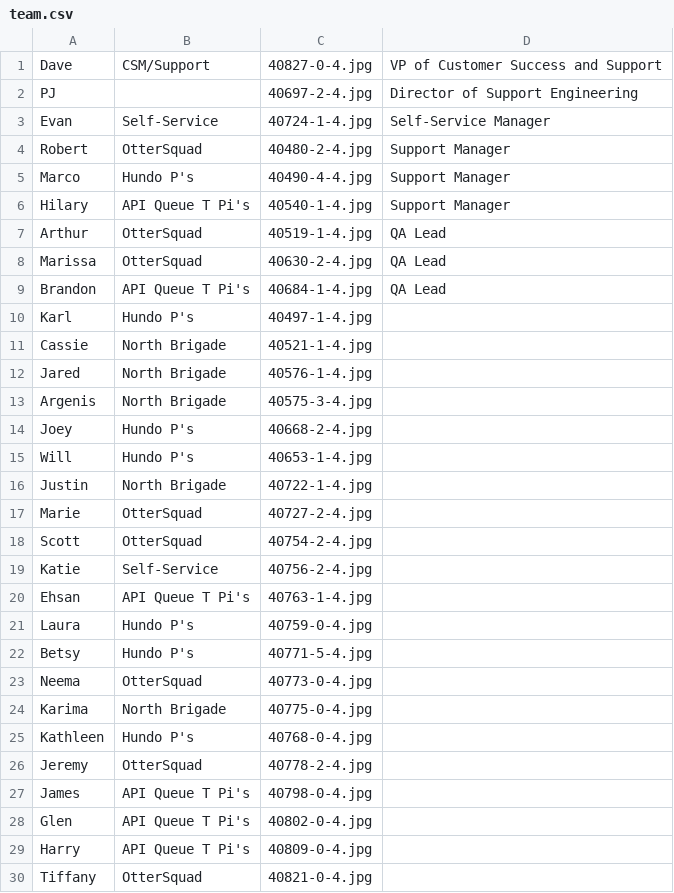
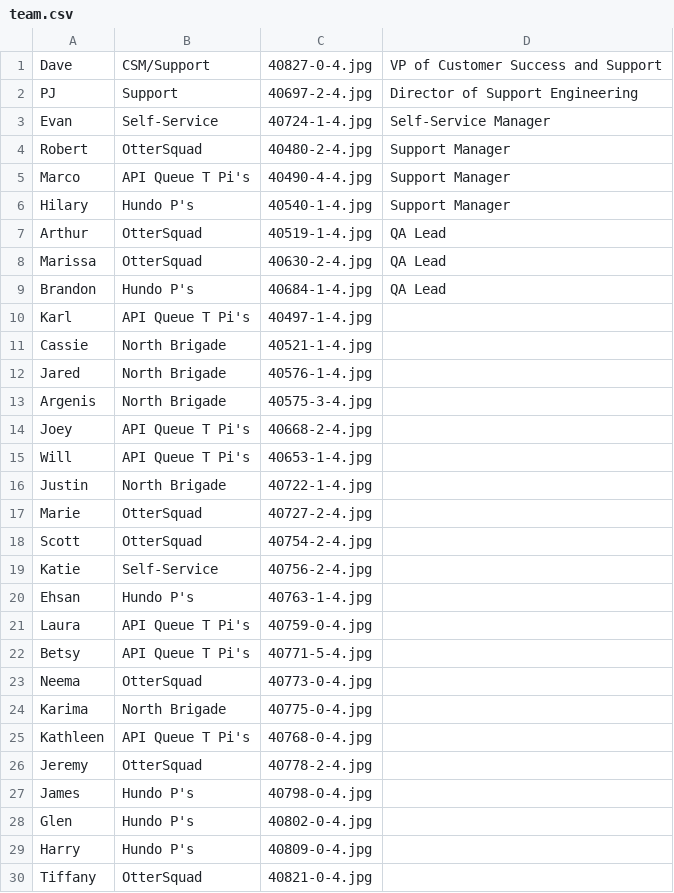
Before and after one commit to tiffanyqi/mp-onboarding, a CSV file: onboarding/static/onboarding/csv/team.csv, drawn as a sheet; only a part is shown; the diff covers the shown part only.

```diff
--- a/onboarding/static/onboarding/csv/team.csv
+++ b/onboarding/static/onboarding/csv/team.csv
@@ -1,11 +1,11 @@
 Dave, CSM/Support, 40827-0-4.jpg, VP of Customer Success and Support
-PJ, , 40697-2-4.jpg, Director of Support Engineering
+PJ, Support, 40697-2-4.jpg, Director of Support Engineering
 Evan, Self-Service, 40724-1-4.jpg, Self-Service Manager
 Robert, OtterSquad, 40480-2-4.jpg, Support Manager
-Marco, Hundo P's, 40490-4-4.jpg, Support Manager
-Hilary, API Queue T Pi's, 40540-1-4.jpg, Support Manager
+Marco, API Queue T Pi's, 40490-4-4.jpg, Support Manager
+Hilary, Hundo P's, 40540-1-4.jpg, Support Manager
 Arthur, OtterSquad, 40519-1-4.jpg, QA Lead
 Marissa, OtterSquad, 40630-2-4.jpg, QA Lead
-Brandon, API Queue T Pi's, 40684-1-4.jpg, QA Lead
-Karl, Hundo P's, 40497-1-4.jpg,
+Brandon, Hundo P's, 40684-1-4.jpg, QA Lead
+Karl, API Queue T Pi's, 40497-1-4.jpg,
 Cassie, North Brigade, 40521-1-4.jpg,
@@ -13,4 +13,4 @@ Jared, North Brigade, 40576-1-4.jpg,
 Argenis, North Brigade, 40575-3-4.jpg,
-Joey, Hundo P's, 40668-2-4.jpg,
-Will, Hundo P's, 40653-1-4.jpg,
+Joey, API Queue T Pi's, 40668-2-4.jpg,
+Will, API Queue T Pi's, 40653-1-4.jpg,
 Justin, North Brigade, 40722-1-4.jpg,
@@ -19,12 +19,12 @@ Scott, OtterSquad, 40754-2-4.jpg,
 Katie, Self-Service, 40756-2-4.jpg,
-Ehsan, API Queue T Pi's, 40763-1-4.jpg,
-Laura, Hundo P's, 40759-0-4.jpg,
-Betsy, Hundo P's, 40771-5-4.jpg,
+Ehsan, Hundo P's, 40763-1-4.jpg,
+Laura, API Queue T Pi's, 40759-0-4.jpg,
+Betsy, API Queue T Pi's, 40771-5-4.jpg,
 Neema, OtterSquad, 40773-0-4.jpg,
 Karima, North Brigade, 40775-0-4.jpg,
-Kathleen, Hundo P's, 40768-0-4.jpg,
+Kathleen, API Queue T Pi's, 40768-0-4.jpg,
 Jeremy, OtterSquad, 40778-2-4.jpg,
-James, API Queue T Pi's, 40798-0-4.jpg,
-Glen, API Queue T Pi's, 40802-0-4.jpg,
-Harry, API Queue T Pi's, 40809-0-4.jpg,
+James, Hundo P's, 40798-0-4.jpg,
+Glen, Hundo P's, 40802-0-4.jpg,
+Harry, Hundo P's, 40809-0-4.jpg,
 Tiffany, OtterSquad, 40821-0-4.jpg,
```
Also changed, not shown: 1 edited cell elsewhere in this file, 1 other file.
